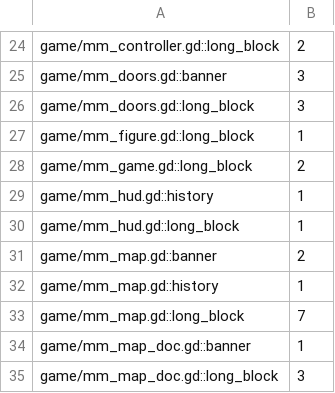
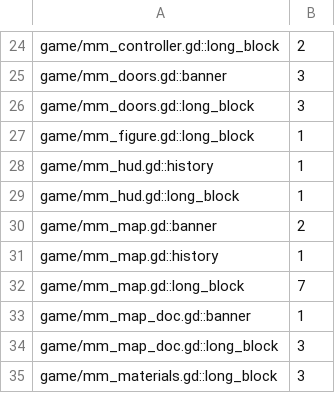
Before and after one commit to zees-games/game-murder-mystery, a TSV file: ci/efficiency/comments.tsv, drawn as a sheet; only a part is shown, gaps mark what is left out; the shorter side is filled out with more unchanged rows.

```diff
--- a/ci/efficiency/comments.tsv
+++ b/ci/efficiency/comments.tsv
@@ -27,3 +27,2 @@ game/mm_doors.gd::long_block	3
 game/mm_figure.gd::long_block	1
-game/mm_game.gd::long_block	2
 game/mm_hud.gd::history	1
```
Also changed, not shown: 4 other files.
